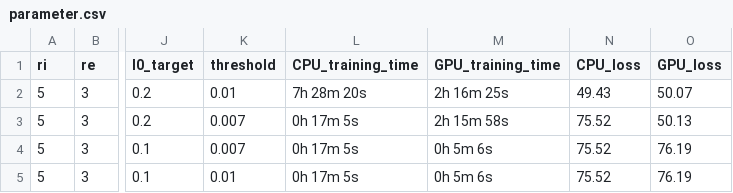
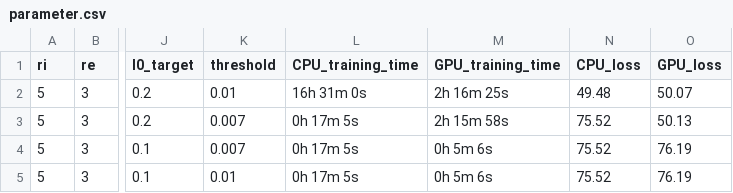
Before and after one commit to jdlafferty/gcp_nwave, a CSV file: parameter.csv, drawn as a sheet; only a part is shown, gaps mark what is left out; the diff names each change by its address in the sheet, - before the commit and + after, or states it on an @@ line.

```diff
--- a/parameter.csv
+++ b/parameter.csv
-L2 (CPU_training_time): 7h 28m 20s
+L2 (CPU_training_time): 16h 31m 0s
-N2 (CPU_loss): 49.43
+N2 (CPU_loss): 49.48
```
Also changed, not shown: 1 other file.
